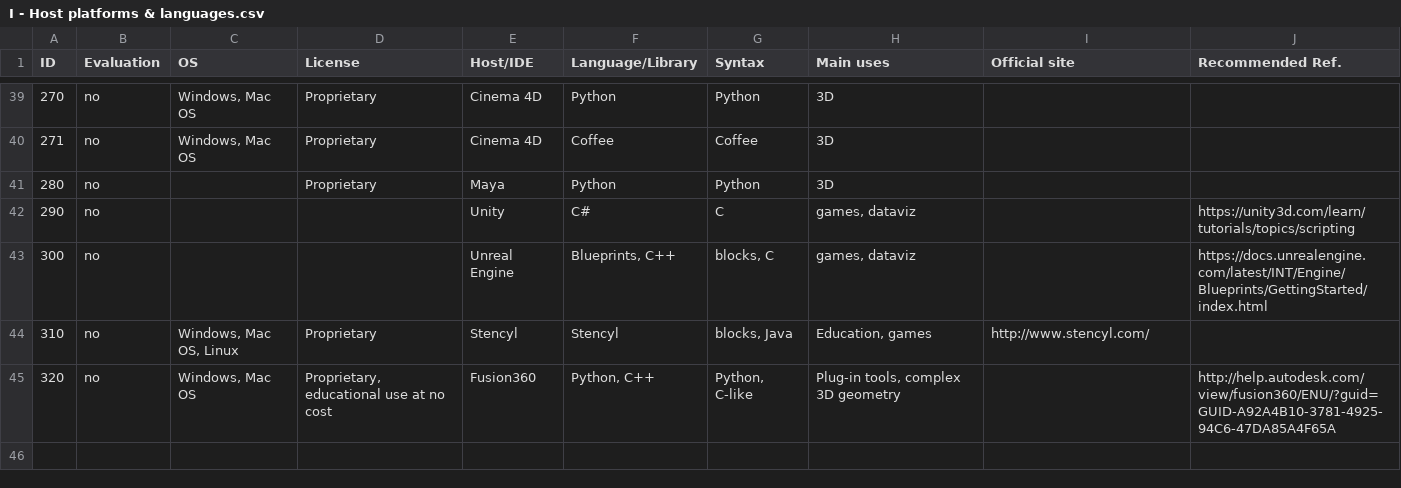
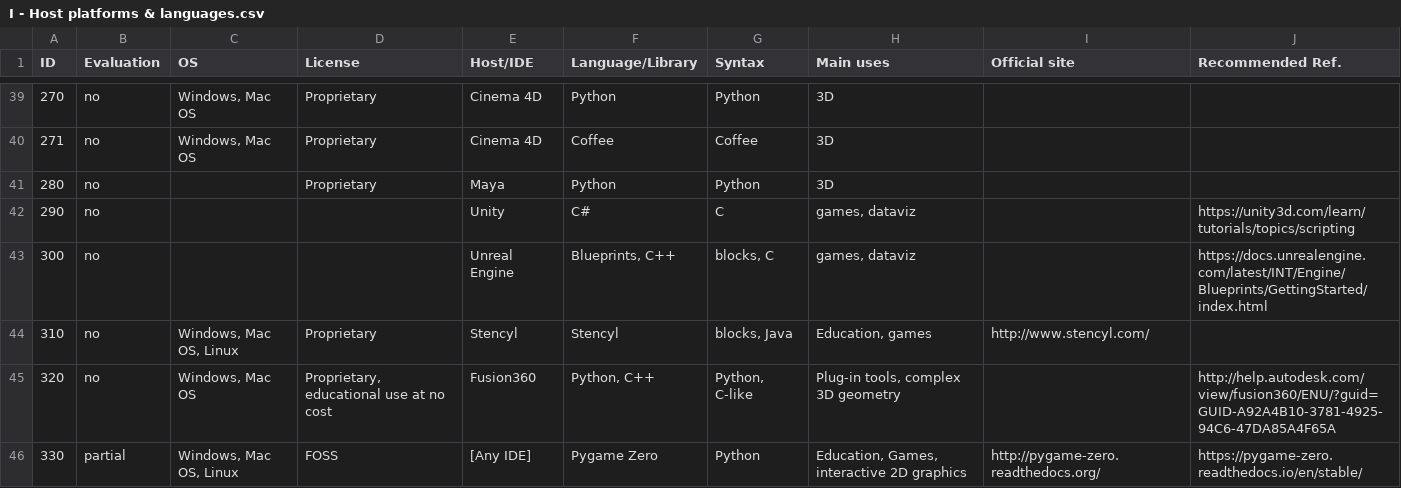
Before and after one commit to villares/Resources-for-teaching-programming, a CSV file: I - Host platforms & languages.csv, drawn as a sheet; only a part is shown, gaps mark what is left out; the diff names each change by its address in the sheet, - before the commit and + after, or states it on an @@ line.

Commit message:
Update I - Host platforms & languages.csv

```diff
--- a/I - Host platforms & languages.csv
+++ b/I - Host platforms & languages.csv
+row 46: 330 | partial | Windows, Mac OS, Linux | FOSS | [Any IDE] | Pygame Zero | Python | Education, Games, interactive 2D graphics | http://pygame-zero.readthedocs.org/ | https://pygame-zero.readthedocs.io/en/stable/
```
